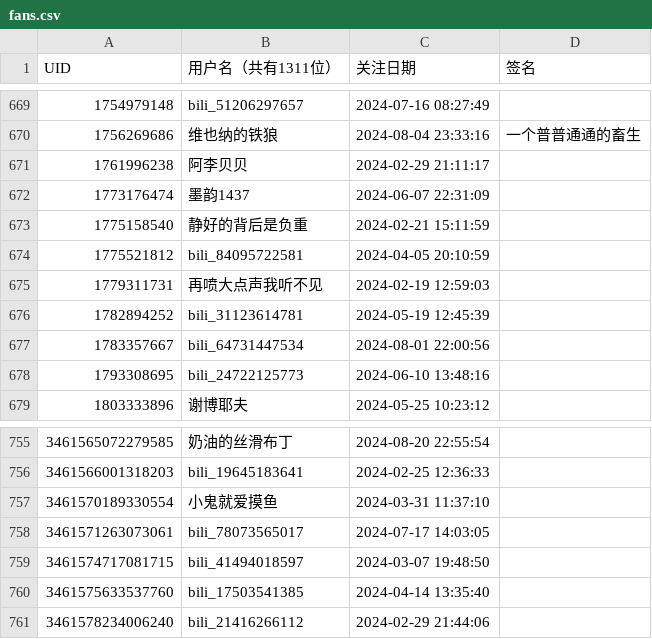
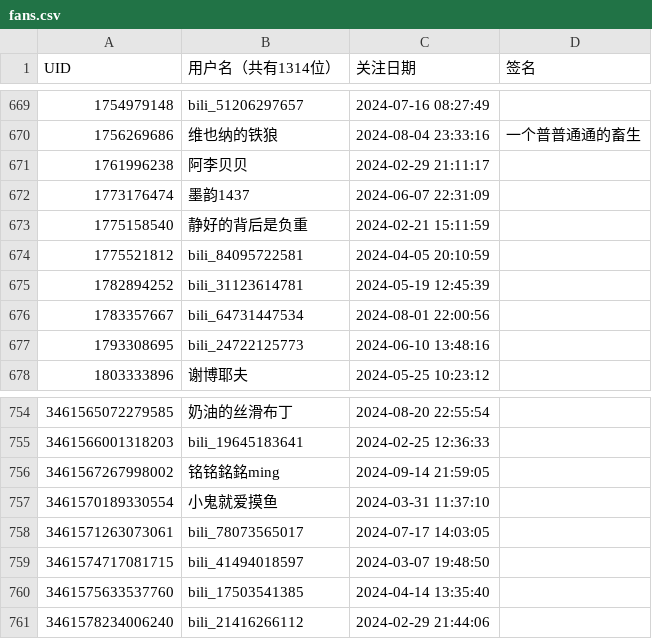
Before and after one commit to RiverChu0/bili_fans, a CSV file: fans.csv, drawn as a sheet; only a part is shown, gaps mark what is left out; the diff covers the shown part only.

```diff
--- a/fans.csv
+++ b/fans.csv
@@ -1 +1 @@
-UID,用户名（共有1311位）,关注日期,签名
+UID,用户名（共有1314位）,关注日期,签名
@@ -674,3 +674,2 @@ UID,用户名（共有1311位）,关注日期,签名
 1775521812,bili_84095722581,2024-04-05 20:10:59,
-1779311731,再喷大点声我听不见,2024-02-19 12:59:03,
 1782894252,bili_31123614781,2024-05-19 12:45:39,
@@ -756,2 +755,3 @@ UID,用户名（共有1311位）,关注日期,签名
 3461566001318203,bili_19645183641,2024-02-25 12:36:33,
+3461567267998002,铭铭銘銘ming,2024-09-14 21:59:05,
 3461570189330554,小鬼就爱摸鱼,2024-03-31 11:37:10,
```
Also changed, not shown: 3 added rows and 3 removed rows elsewhere in this file.
